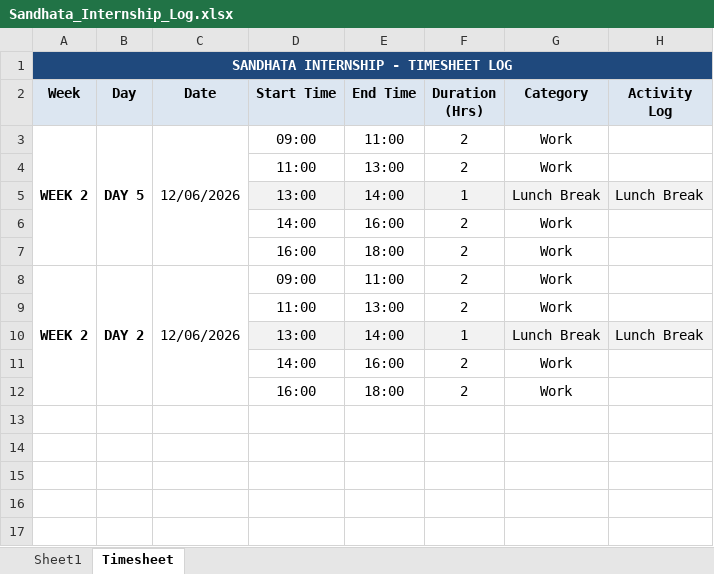
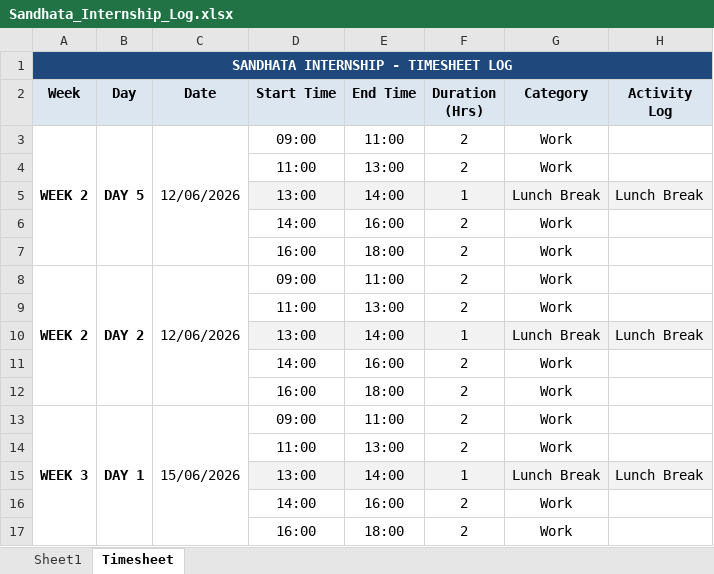
Before and after one commit to Gauthamkrishna121/LogiSync_, an Excel workbook: users/ck/Sandhata_Internship_Log.xlsx, sheet Timesheet, drawn as a sheet; values as stored, in another font and other column widths than the file's, no borders; the diff names each change by its address in the sheet, - before the commit and + after, or states it on an @@ line.

```diff
--- a/users/ck/Sandhata_Internship_Log.xlsx (sheet Timesheet)
+++ b/users/ck/Sandhata_Internship_Log.xlsx (sheet Timesheet)
-A10:C10 fill: #F2F2F2
+A10:C10 fill: none
+row 13: WEEK 3 | DAY 1 | 15/06/2026 | 09:00 | 11:00 | 2 | Work
+row 14:  |  |  | 11:00 | 13:00 | 2 | Work
+row 15:  |  |  | 13:00 | 14:00 | 1 | Lunch Break | Lunch Break
+row 16:  |  |  | 14:00 | 16:00 | 2 | Work
+row 17:  |  |  | 16:00 | 18:00 | 2 | Work
```
Also changed, not shown: 4 other files.
